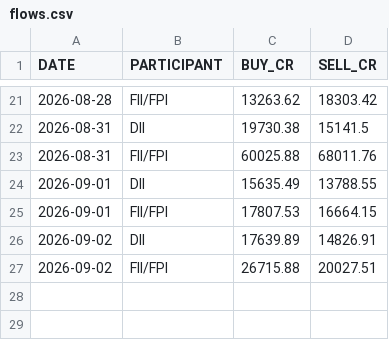
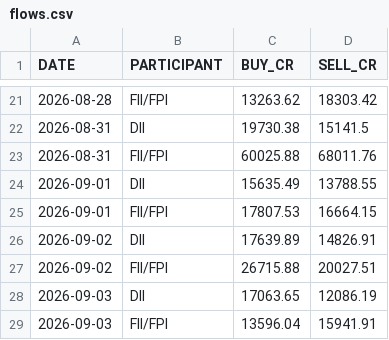
Before and after one commit to tanulakra5211-cell/market-desk, a CSV file: data/flows.csv, drawn as a sheet; only a part is shown, gaps mark what is left out.

```diff
--- a/data/flows.csv
+++ b/data/flows.csv
@@ -27 +27,3 @@ DATE,PARTICIPANT,BUY_CR,SELL_CR
 2026-09-02,FII/FPI,26715.88,20027.51
+2026-09-03,DII,17063.65,12086.19
+2026-09-03,FII/FPI,13596.04,15941.91
```
Also changed, not shown: data/board_meetings.csv, data/corporate_actions.csv, 2 other files.
